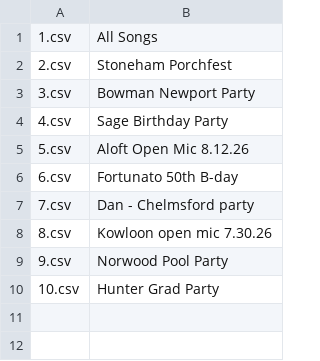
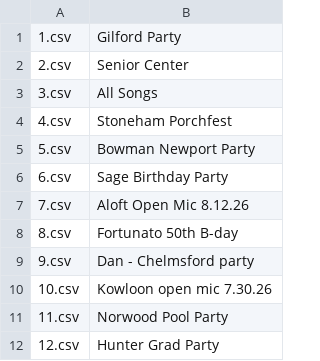
Before and after one commit to emallove/BeatBuddyCard2, a CSV file: PLAYLISTS/config.csv, drawn as a sheet.

```diff
--- a/PLAYLISTS/config.csv
+++ b/PLAYLISTS/config.csv
@@ -1,10 +1,12 @@
-1.csv,All Songs
-2.csv,Stoneham Porchfest
-3.csv,Bowman Newport Party
-4.csv,Sage Birthday Party
-5.csv,Aloft Open Mic 8.12.26
-6.csv,Fortunato 50th B-day
-7.csv,Dan - Chelmsford party
-8.csv,Kowloon open mic 7.30.26
-9.csv,Norwood Pool Party
-10.csv,Hunter Grad Party
+1.csv,Gilford Party
+2.csv,Senior Center
+3.csv,All Songs
+4.csv,Stoneham Porchfest
+5.csv,Bowman Newport Party
+6.csv,Sage Birthday Party
+7.csv,Aloft Open Mic 8.12.26
+8.csv,Fortunato 50th B-day
+9.csv,Dan - Chelmsford party
+10.csv,Kowloon open mic 7.30.26
+11.csv,Norwood Pool Party
+12.csv,Hunter Grad Party
```
Also changed, not shown: PLAYLISTS/1.csv, PLAYLISTS/2.csv, 16 other files.
